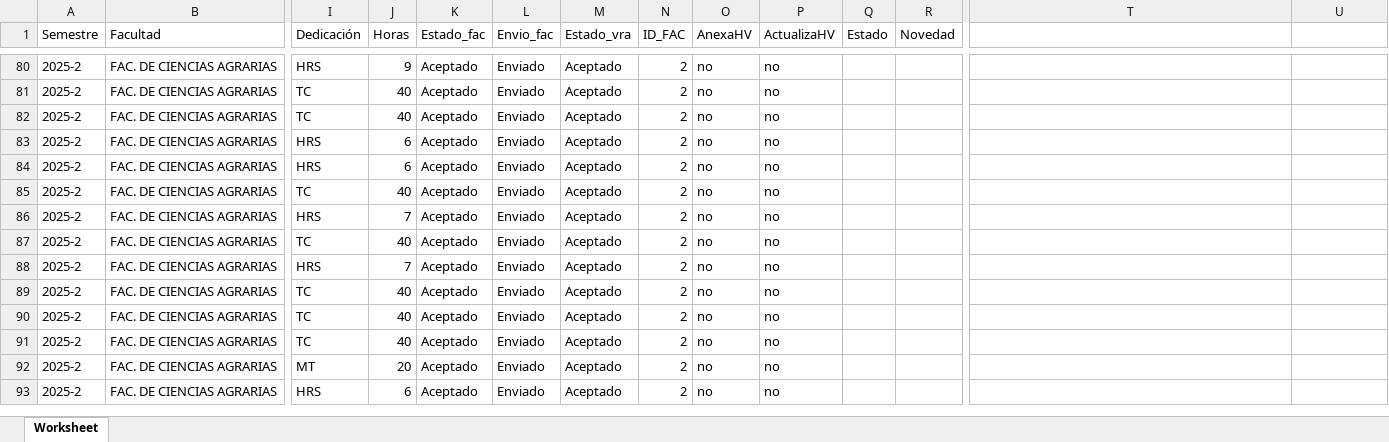
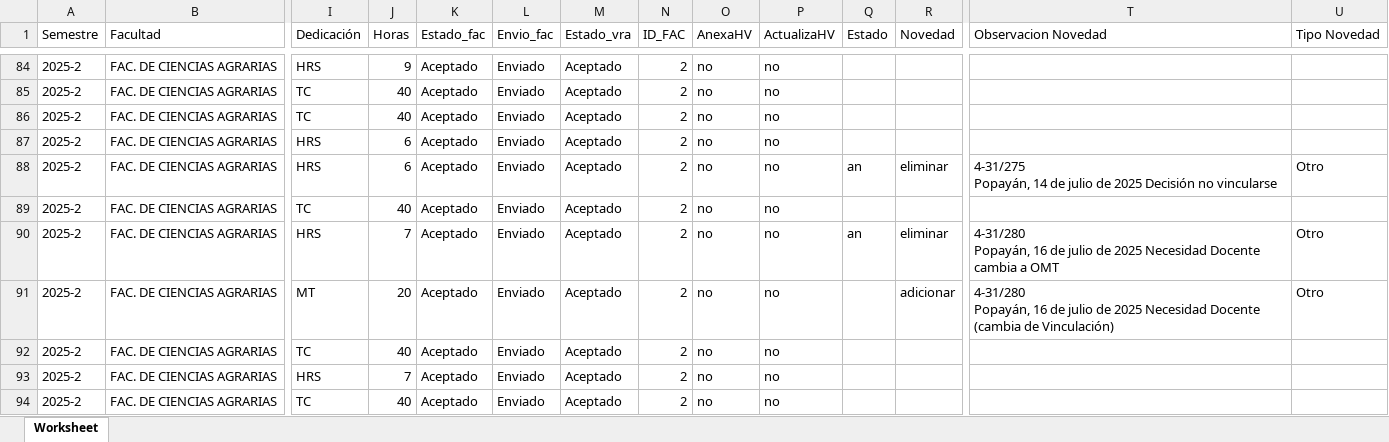
Before and after one commit to elmerjs/temporales, an Excel workbook: temporales.xlsx, sheet Worksheet, drawn as a sheet; only a part is shown, gaps mark what is left out; the shorter side is filled out with more unchanged rows; values as stored, in another font and other column widths than the file's, no cell formats; addresses are those after the commit; rows hold the shown columns only; ↵ is a line break in a cell; the diff covers the shown part only; the diff names each change by its address in the sheet, - before the commit and + after, or states it on an @@ line.

Commit message:
cambios varios de powerbi  excel  novedades glosas tutorual

```diff
--- a/temporales.xlsx (sheet Worksheet)
+++ b/temporales.xlsx (sheet Worksheet)
-T1: (empty)
+T1: Observacion Novedad
-U1: (empty)
+U1: Tipo Novedad
-Q88 (Estado): (empty)
+Q88 (Estado): an
-R88 (Novedad): (empty)
+R88 (Novedad): eliminar
-T88 (Observacion Novedad): (empty)
+T88 (Observacion Novedad): 4-31/275 ↵ Popayán, 14 de julio de 2025 Decisión no vincularse
-U88 (Tipo Novedad): (empty)
+U88 (Tipo Novedad): Otro
-Q90 (Estado): (empty)
+Q90 (Estado): an
-R90 (Novedad): (empty)
+R90 (Novedad): eliminar
-T90 (Observacion Novedad): (empty)
+T90 (Observacion Novedad): 4-31/280 ↵ Popayán, 16 de julio de 2025 Necesidad Docente cambia a OMT
-U90 (Tipo Novedad): (empty)
+U90 (Tipo Novedad): Otro
+row 91: 2025-2 | FAC. DE CIENCIAS AGRARIAS | MT | 20 | Aceptado | Enviado | Aceptado | 2 | no | no |  | adicionar | 4-31/280 ↵ Popayán, 16 de julio de 2025 Necesidad Docente (cambia de Vinculación) | Otro
```
Also changed, not shown: 22 added rows and 159 edited cells elsewhere in this sheet, cell formats, 11 other files.
